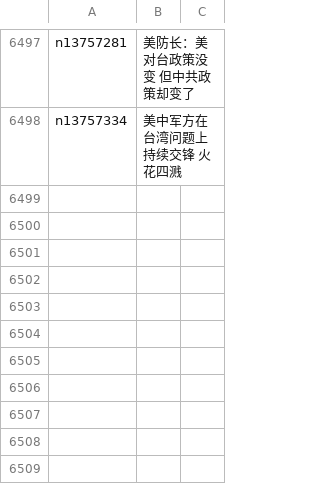
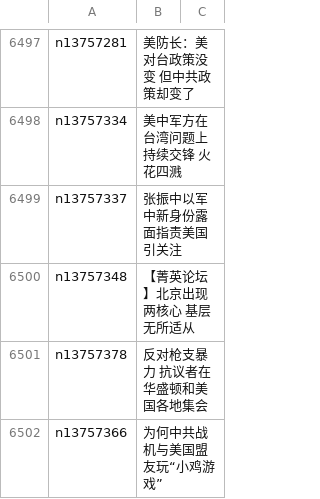
Before and after one commit to easy2view/epoch-news, a CSV file: indexes/ncid1078159.csv, drawn as a sheet; only a part is shown, gaps mark what is left out; the diff names each change by its address in the sheet, - before the commit and + after, or states it on an @@ line.

```diff
--- a/indexes/ncid1078159.csv
+++ b/indexes/ncid1078159.csv
+row 6499: n13757337 | 张振中以军中新身份露面指责美国 引关注
+row 6500: n13757348 | 【菁英论坛】北京出现两核心 基层无所适从
+row 6501: n13757378 | 反对枪支暴力 抗议者在华盛顿和美国各地集会
+row 6502: n13757366 | 为何中共战机与美国盟友玩“小鸡游戏”
```
Also changed, not shown: indexes/ncid1078160.csv, indexes/ncid1349362.csv, 40 other files.
